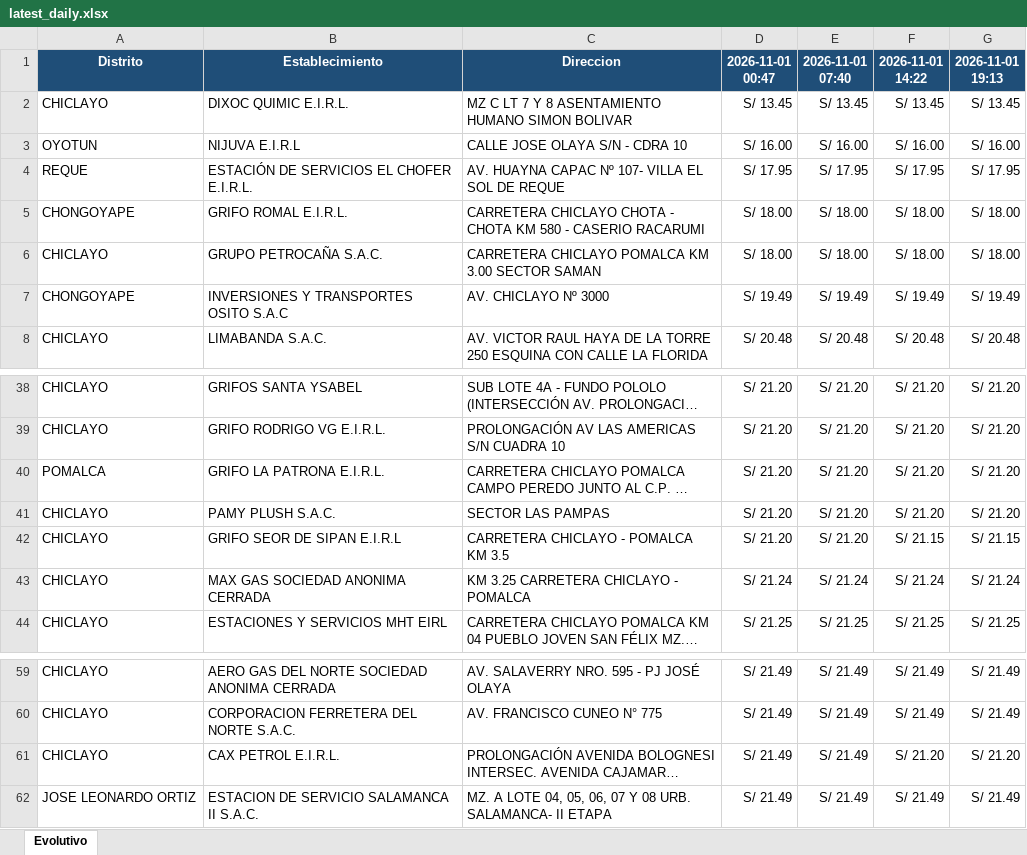
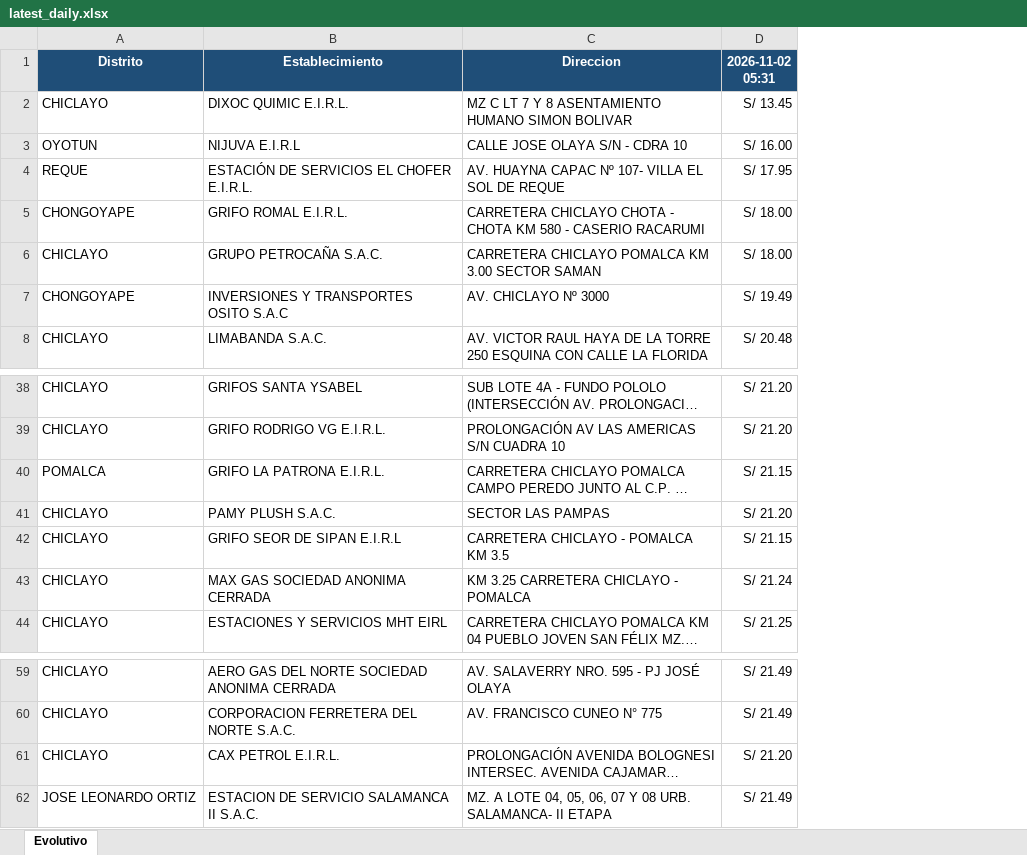
Before and after one commit to gvanderveen65-a11y/facilito-precios-chiclayo, an Excel workbook: historial/daily/latest_daily.xlsx, sheet Evolutivo, drawn as a sheet; only a part is shown, gaps mark what is left out; long unchanged cells end in …; values as stored, in another font and other column widths than the file's, no borders; the diff names each change by its address in the sheet, - before the commit and + after, or states it on an @@ line.

```diff
--- a/historial/daily/latest_daily.xlsx (sheet Evolutivo)
+++ b/historial/daily/latest_daily.xlsx (sheet Evolutivo)
-column E (2026-11-01 07:40), rows 2-8: S/ 13.45 | S/ 16.00 | S/ 17.95 | S/ 18.00 | S/ 18.00 | S/ 19.49 | S/ 20.48; rows 38-44: S/ 21.20 | S/ 21.20 | S/ 21.20 | S/ 21.20 | S/ 21.20 | S/ 21.24 | S/ 21.25; rows 59-62: all S/ 21.49
-column F (2026-11-01 14:22), rows 2-8: S/ 13.45 | S/ 16.00 | S/ 17.95 | S/ 18.00 | S/ 18.00 | S/ 19.49 | S/ 20.48; rows 38-44: S/ 21.20 | S/ 21.20 | S/ 21.20 | S/ 21.20 | S/ 21.15 | S/ 21.24 | S/ 21.25; rows 59-62: S/ 21.49 | S/ 21.49 | S/ 21.20 | S/ 21.49
-column G (2026-11-01 19:13), rows 2-8: S/ 13.45 | S/ 16.00 | S/ 17.95 | S/ 18.00 | S/ 18.00 | S/ 19.49 | S/ 20.48; rows 38-44: S/ 21.20 | S/ 21.20 | S/ 21.20 | S/ 21.20 | S/ 21.15 | S/ 21.24 | S/ 21.25; rows 59-62: S/ 21.49 | S/ 21.49 | S/ 21.20 | S/ 21.49
-D1: 2026-11-01 00:47
+D1: 2026-11-02 05:31
-D40 (2026-11-02 05:31): S/ 21.20
+D40 (2026-11-02 05:31): S/ 21.15
-D42 (2026-11-02 05:31): S/ 21.20
+D42 (2026-11-02 05:31): S/ 21.15
-D61 (2026-11-02 05:31): S/ 21.49
+D61 (2026-11-02 05:31): S/ 21.20
```
Also changed, not shown: historial/Chiclayo_GasoholRegular_historial.xlsx.
